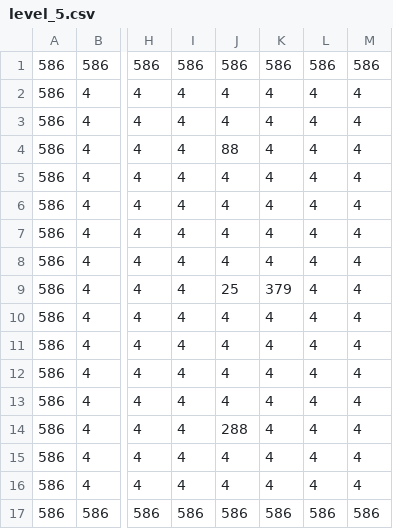
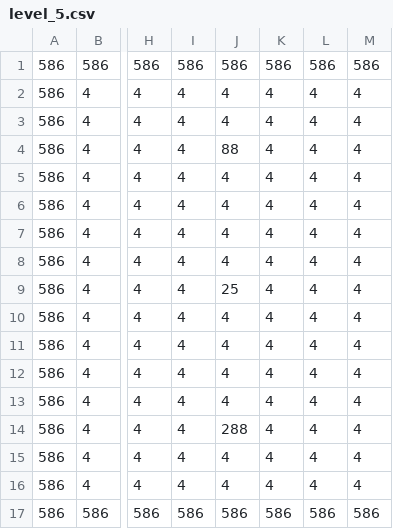
Before and after one commit to dudaskobendeguz/dungeon-crawl-java, a CSV file: src/main/resources/custom_map/level_5.csv, drawn as a sheet; only a part is shown, gaps mark what is left out; the diff names each change by its address in the sheet, - before the commit and + after, or states it on an @@ line.

```diff
--- a/src/main/resources/custom_map/level_5.csv
+++ b/src/main/resources/custom_map/level_5.csv
-K9: 379
+K9: 4
```
Also changed, not shown: src/main/resources/custom_map/level_2.csv, src/main/resources/custom_map/level_3.csv, 8 other files.
